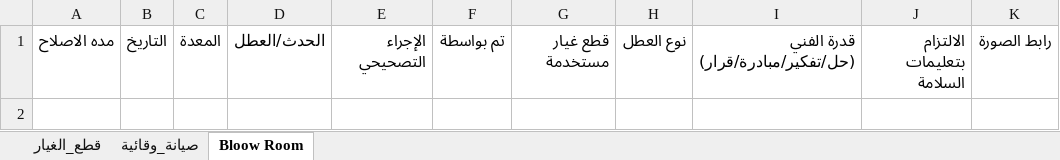
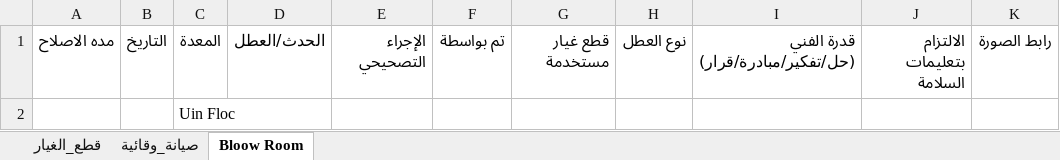
Before and after one commit to mahmedabdallh123/cotton-down, an Excel workbook: l9.xlsx, sheet Bloow Room, drawn as a sheet; values as stored, in another font and other column widths than the file's, no borders; the diff names each change by its address in the sheet, - before the commit and + after, or states it on an @@ line.

Commit message:
تحديث البيانات - 2026-07-28 07:30:50

```diff
--- a/l9.xlsx (sheet Bloow Room)
+++ b/l9.xlsx (sheet Bloow Room)
+row 2:  |  | Uin Floc
```
